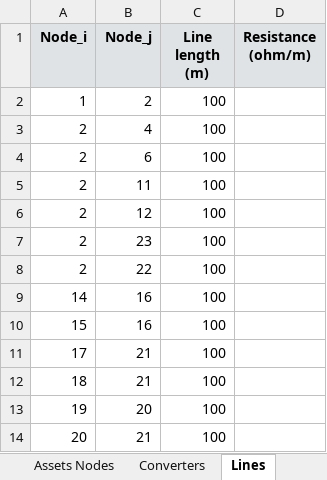
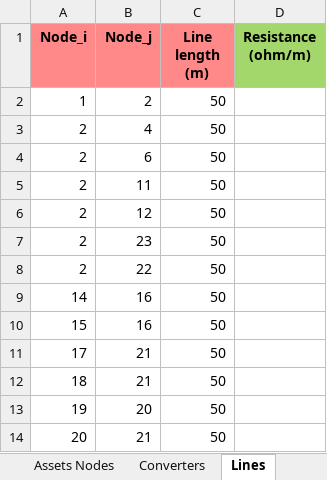
Before and after one commit to SHIFT2DC/dc_design_tool, an Excel workbook: grid_data_input_file_WIP_v1.xlsx, sheet Lines, drawn as a sheet; values as stored, in another font and other column widths than the file's, no borders; charts and pictures not drawn; the diff names each change by its address in the sheet, - before the commit and + after, or states it on an @@ line.

```diff
--- a/grid_data_input_file_WIP_v1.xlsx (sheet Lines)
+++ b/grid_data_input_file_WIP_v1.xlsx (sheet Lines)
-A1:C1 fill: #DFE3E5
+A1:C1 fill: #FF8989
-D1 fill: #DFE3E5
+D1 fill: #A4D76B
-C2:C14 (Line length (m)): 100
+C2:C14 (Line length (m)): 50
```
Also changed, not shown: sheet Assets Nodes, sheet UC Definition, sheet Glossary, sheet Read me, sheet Converters, sheet Default droop curves, charts or pictures, Converters_Library.xlsx, 7 other files.
